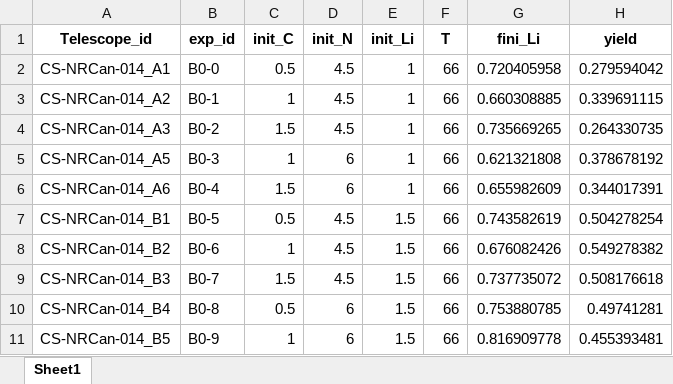
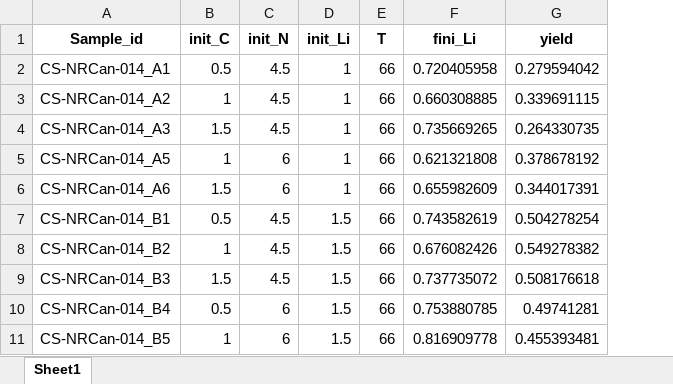
Before and after one commit to shmouses/AI-enabled-HTE-Li-Production, an Excel workbook: data/clean/batch0.xlsx, sheet Sheet1, drawn as a sheet; only a part is shown; values as stored, in another font and other column widths than the file's, no borders; the diff names each change by its address in the sheet, - before the commit and + after, or states it on an @@ line.

```diff
--- a/data/clean/batch0.xlsx (sheet Sheet1)
+++ b/data/clean/batch0.xlsx (sheet Sheet1)
-column B (exp_id), rows 2-11: B0-0 | B0-1 | B0-2 | B0-3 | B0-4 | B0-5 | B0-6 | B0-7 | B0-8 | B0-9
-A1: Telescope_id
+A1: Sample_id
```
Also changed, not shown: data/clean/batch1.xlsx, data/clean/batch2.xlsx, 8 other files.
